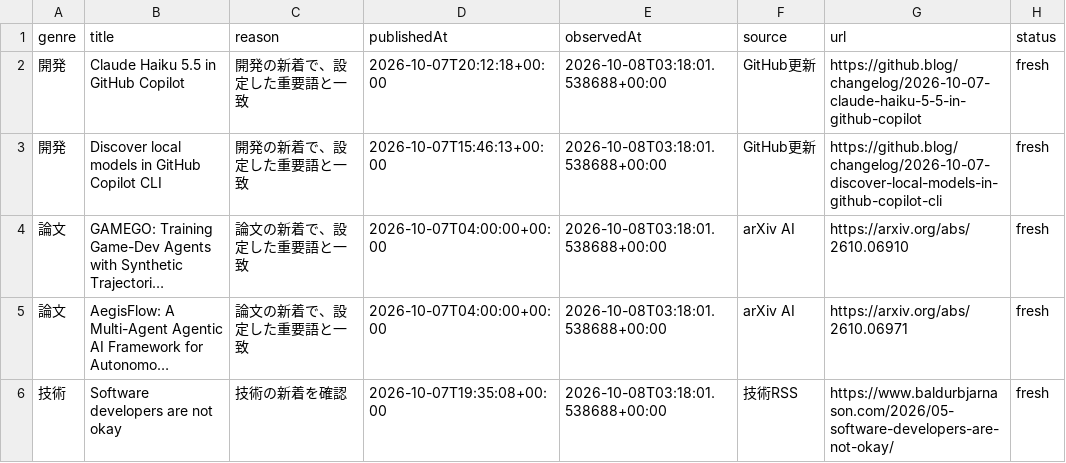
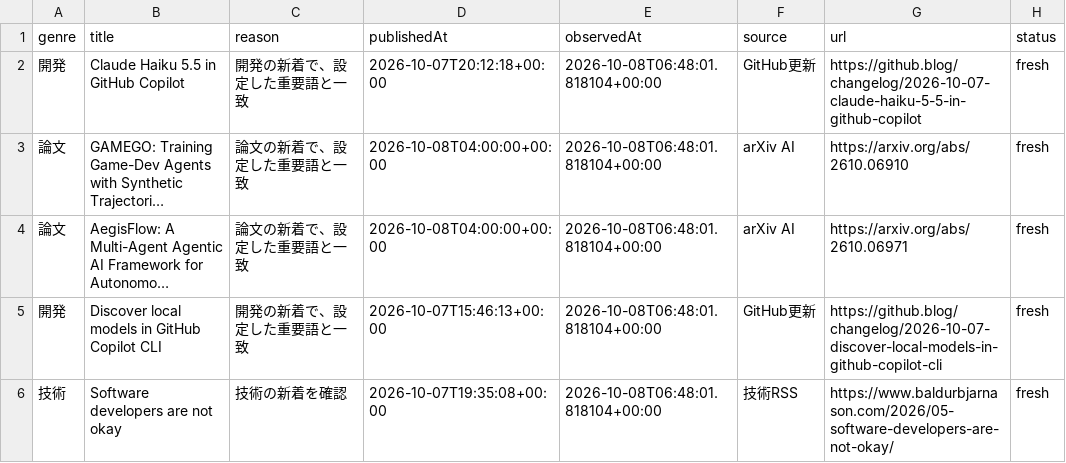
Before and after one commit to gouchin0326-source/codex-mobile-gate, a CSV file: latest/data/today.csv, drawn as a sheet; long unchanged cells end in …; removed rows and columns are numbered as before the commit, all else as after; the diff names each change by its address in the sheet, - before the commit and + after, or states it on an @@ line.

Commit message:
local refresh free info

```diff
--- a/latest/data/today.csv
+++ b/latest/data/today.csv
-E2 (observedAt): 2026-10-08T03:18:01.538688+00:00
+E2 (observedAt): 2026-10-08T06:48:01.818104+00:00
-row 3: 開発 | Discover local models in GitHub Copilot CLI | 開発の新着で、設定した重要語と一致 | 2026-10-07T15:46:13+00:00 | 2026-10-08T03:18:01.538688+00:00 | GitHub更新 | https://github.blog/changelog/2026-10-07-discover-local-models-in-github-copilot-cli | fresh
-D3:D4 (publishedAt): 2026-10-07T04:00:00+00:00
+D3:D4 (publishedAt): 2026-10-08T04:00:00+00:00
-E3:E4 (observedAt): 2026-10-08T03:18:01.538688+00:00
+E3:E4 (observedAt): 2026-10-08T06:48:01.818104+00:00
+row 5: 開発 | Discover local models in GitHub Copilot CLI | 開発の新着で、設定した重要語と一致 | 2026-10-07T15:46:13+00:00 | 2026-10-08T06:48:01.818104+00:00 | GitHub更新 | https://github.blog/changelog/2026-10-07-discover-local-models-in-github-copilot-cli | fresh
-E6 (observedAt): 2026-10-08T03:18:01.538688+00:00
+E6 (observedAt): 2026-10-08T06:48:01.818104+00:00
```
Also changed, not shown: 9 other files.
